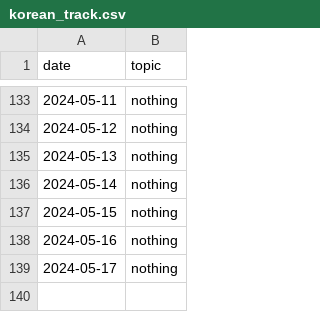
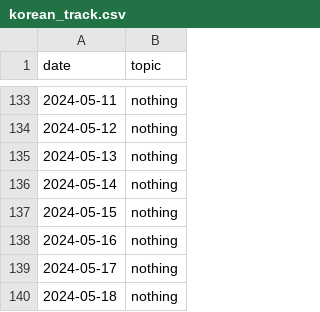
Before and after one commit to devprabal/24k_tracks, a CSV file: records/korean_track.csv, drawn as a sheet; only a part is shown, gaps mark what is left out; the diff names each change by its address in the sheet, - before the commit and + after, or states it on an @@ line.

```diff
--- a/records/korean_track.csv
+++ b/records/korean_track.csv
+row 140: 2024-05-18 | nothing
```
Also changed, not shown: records/gym_track.csv, records/spoiler_track.csv, 1 other file.
